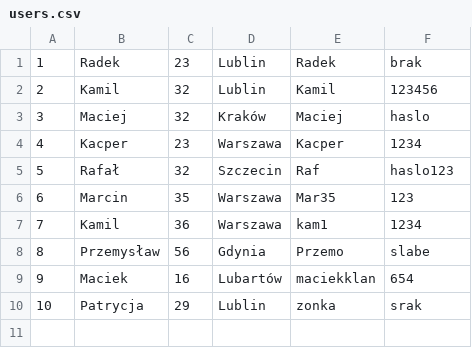
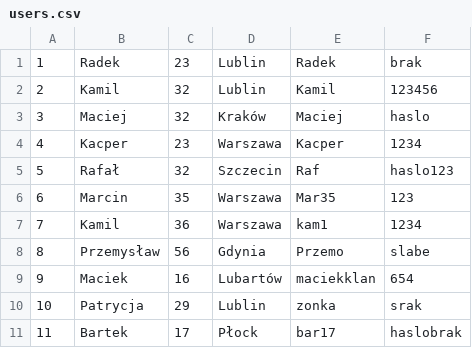
Before and after one commit to radekkowal11/com.company.CarDealerShop, a CSV file: out/production/com.company.CarDealerShop/csv/users.csv, drawn as a sheet; the diff names each change by its address in the sheet, - before the commit and + after, or states it on an @@ line.

```diff
--- a/out/production/com.company.CarDealerShop/csv/users.csv
+++ b/out/production/com.company.CarDealerShop/csv/users.csv
+row 11: 11 | Bartek | 17 | Płock | bar17 | haslobrak
```
Also changed, not shown: 11 other files.
